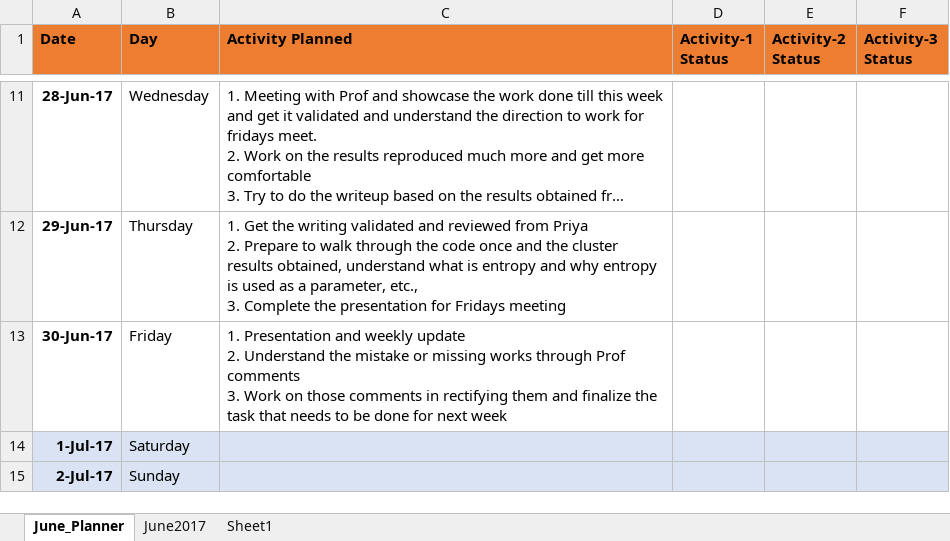
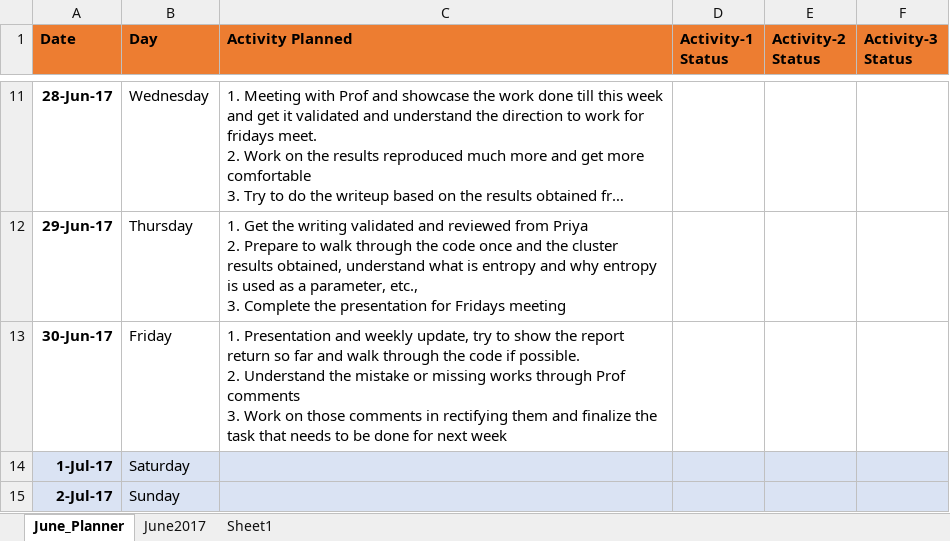
Before and after one commit to pradeepsathyamurthy/MedIX_Project, an Excel workbook: smart_search/Prady_Status_Report.xlsx, sheet June_Planner, drawn as a sheet; only a part is shown, gaps mark what is left out; long unchanged cells end in …; values as stored, in another font and other column widths than the file's, no borders; ↵ is a line break in a cell; the diff names each change by its address in the sheet, - before the commit and + after, or states it on an @@ line.

```diff
--- a/smart_search/Prady_Status_Report.xlsx (sheet June_Planner)
+++ b/smart_search/Prady_Status_Report.xlsx (sheet June_Planner)
-C13 (Activity Planned): …and weekly update ↵ 2. Understand…
+C13 (Activity Planned): …and weekly update, try to show the report return so far and walk through the code if possible. ↵ 2. Understand…
```
Also changed, not shown: sheet Sheet1, 1 other file.
